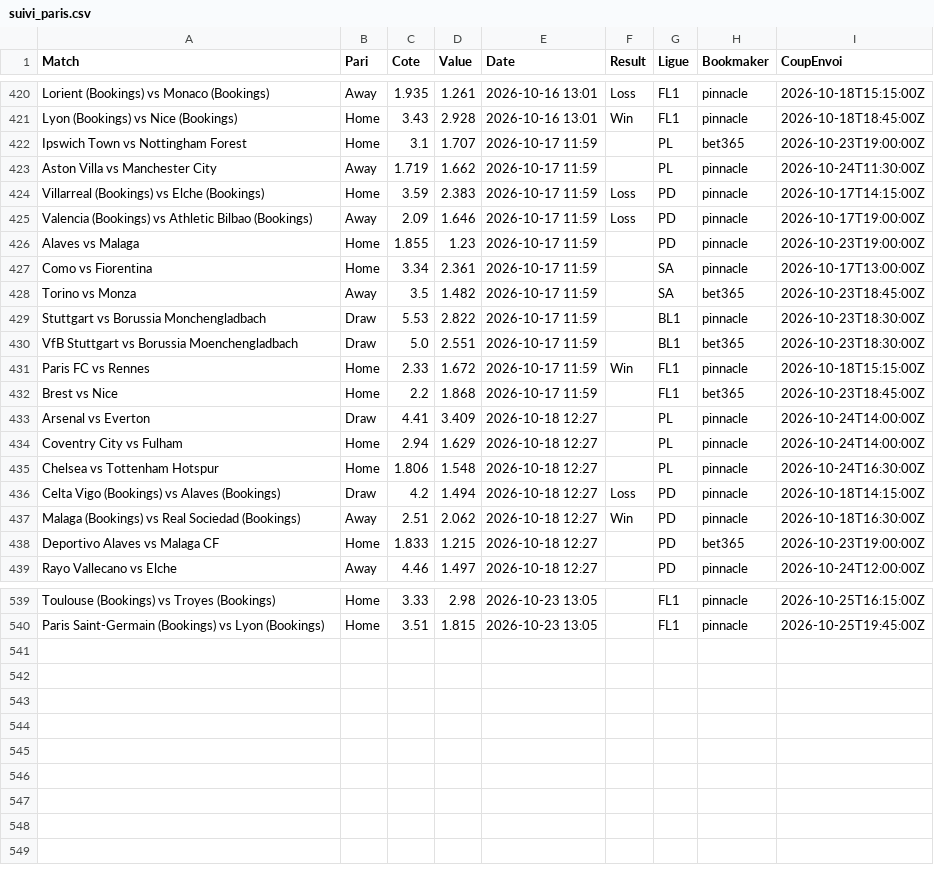
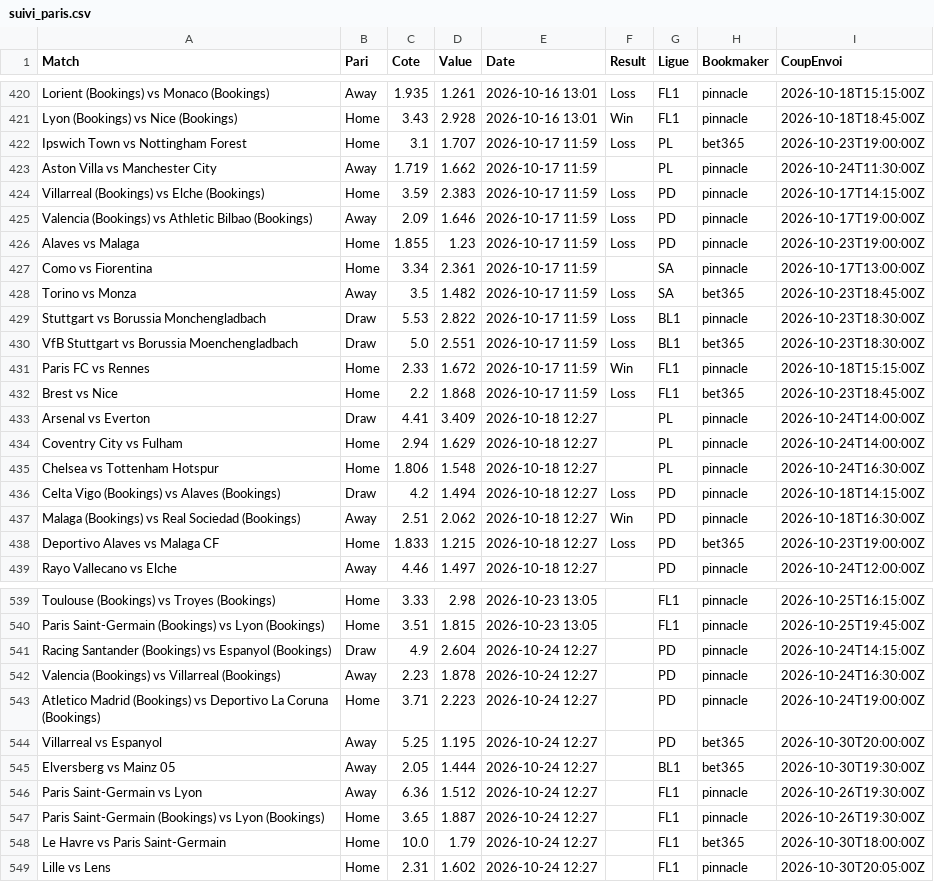
Before and after one commit to Matttgic/Euria, a CSV file: data/suivi_paris.csv, drawn as a sheet; only a part is shown, gaps mark what is left out; the diff covers the shown part only.

```diff
--- a/data/suivi_paris.csv
+++ b/data/suivi_paris.csv
@@ -421,3 +421,3 @@ Lorient (Bookings) vs Monaco (Bookings),Away,1.935,1.261,2026-10-16 13:01,Loss,F
 Lyon (Bookings) vs Nice (Bookings),Home,3.43,2.928,2026-10-16 13:01,Win,FL1,pinnacle,2026-10-18T18:45:00Z
-Ipswich Town vs Nottingham Forest,Home,3.1,1.707,2026-10-17 11:59,,PL,bet365,2026-10-23T19:00:00Z
+Ipswich Town vs Nottingham Forest,Home,3.1,1.707,2026-10-17 11:59,Loss,PL,bet365,2026-10-23T19:00:00Z
 Aston Villa vs Manchester City,Away,1.719,1.662,2026-10-17 11:59,,PL,pinnacle,2026-10-24T11:30:00Z
@@ -425,9 +425,9 @@ Villarreal (Bookings) vs Elche (Bookings),Home,3.59,2.383,2026-10-17 11:59,Loss,
 Valencia (Bookings) vs Athletic Bilbao (Bookings),Away,2.09,1.646,2026-10-17 11:59,Loss,PD,pinnacle,2026-10-17T19:00:00Z
-Alaves vs Malaga,Home,1.855,1.23,2026-10-17 11:59,,PD,pinnacle,2026-10-23T19:00:00Z
+Alaves vs Malaga,Home,1.855,1.23,2026-10-17 11:59,Loss,PD,pinnacle,2026-10-23T19:00:00Z
 Como vs Fiorentina,Home,3.34,2.361,2026-10-17 11:59,,SA,pinnacle,2026-10-17T13:00:00Z
-Torino vs Monza,Away,3.5,1.482,2026-10-17 11:59,,SA,bet365,2026-10-23T18:45:00Z
-Stuttgart vs Borussia Monchengladbach,Draw,5.53,2.822,2026-10-17 11:59,,BL1,pinnacle,2026-10-23T18:30:00Z
-VfB Stuttgart vs Borussia Moenchengladbach,Draw,5.0,2.551,2026-10-17 11:59,,BL1,bet365,2026-10-23T18:30:00Z
+Torino vs Monza,Away,3.5,1.482,2026-10-17 11:59,Loss,SA,bet365,2026-10-23T18:45:00Z
+Stuttgart vs Borussia Monchengladbach,Draw,5.53,2.822,2026-10-17 11:59,Loss,BL1,pinnacle,2026-10-23T18:30:00Z
+VfB Stuttgart vs Borussia Moenchengladbach,Draw,5.0,2.551,2026-10-17 11:59,Loss,BL1,bet365,2026-10-23T18:30:00Z
 Paris FC vs Rennes,Home,2.33,1.672,2026-10-17 11:59,Win,FL1,pinnacle,2026-10-18T15:15:00Z
-Brest vs Nice,Home,2.2,1.868,2026-10-17 11:59,,FL1,bet365,2026-10-23T18:45:00Z
+Brest vs Nice,Home,2.2,1.868,2026-10-17 11:59,Loss,FL1,bet365,2026-10-23T18:45:00Z
 Arsenal vs Everton,Draw,4.41,3.409,2026-10-18 12:27,,PL,pinnacle,2026-10-24T14:00:00Z
@@ -437,3 +437,3 @@ Celta Vigo (Bookings) vs Alaves (Bookings),Draw,4.2,1.494,2026-10-18 12:27,Loss,
 Malaga (Bookings) vs Real Sociedad (Bookings),Away,2.51,2.062,2026-10-18 12:27,Win,PD,pinnacle,2026-10-18T16:30:00Z
-Deportivo Alaves vs Malaga CF,Home,1.833,1.215,2026-10-18 12:27,,PD,bet365,2026-10-23T19:00:00Z
+Deportivo Alaves vs Malaga CF,Home,1.833,1.215,2026-10-18 12:27,Loss,PD,bet365,2026-10-23T19:00:00Z
 Rayo Vallecano vs Elche,Away,4.46,1.497,2026-10-18 12:27,,PD,pinnacle,2026-10-24T12:00:00Z
@@ -540 +540,10 @@ Toulouse (Bookings) vs Troyes (Bookings),Home,3.33,2.98,2026-10-23 13:05,,FL1,pi
 Paris Saint-Germain (Bookings) vs Lyon (Bookings),Home,3.51,1.815,2026-10-23 13:05,,FL1,pinnacle,2026-10-25T19:45:00Z
+Racing Santander (Bookings) vs Espanyol (Bookings),Draw,4.9,2.604,2026-10-24 12:27,,PD,pinnacle,2026-10-24T14:15:00Z
+Valencia (Bookings) vs Villarreal (Bookings),Away,2.23,1.878,2026-10-24 12:27,,PD,pinnacle,2026-10-24T16:30:00Z
+Atletico Madrid (Bookings) vs Deportivo La Coruna (Bookings),Home,3.71,2.223,2026-10-24 12:27,,PD,pinnacle,2026-10-24T19:00:00Z
+Villarreal vs Espanyol,Away,5.25,1.195,2026-10-24 12:27,,PD,bet365,2026-10-30T20:00:00Z
+Elversberg vs Mainz 05,Away,2.05,1.444,2026-10-24 12:27,,BL1,bet365,2026-10-30T19:30:00Z
+Paris Saint-Germain vs Lyon,Away,6.36,1.512,2026-10-24 12:27,,FL1,pinnacle,2026-10-26T19:30:00Z
+Paris Saint-Germain (Bookings) vs Lyon (Bookings),Home,3.65,1.887,2026-10-24 12:27,,FL1,pinnacle,2026-10-26T19:30:00Z
+Le Havre vs Paris Saint-Germain,Home,10.0,1.79,2026-10-24 12:27,,FL1,bet365,2026-10-30T18:00:00Z
+Lille vs Lens,Home,2.31,1.602,2026-10-24 12:27,,FL1,pinnacle,2026-10-30T20:05:00Z
```
Also changed, not shown: 5 edited cells elsewhere in this file, 1 other file.
